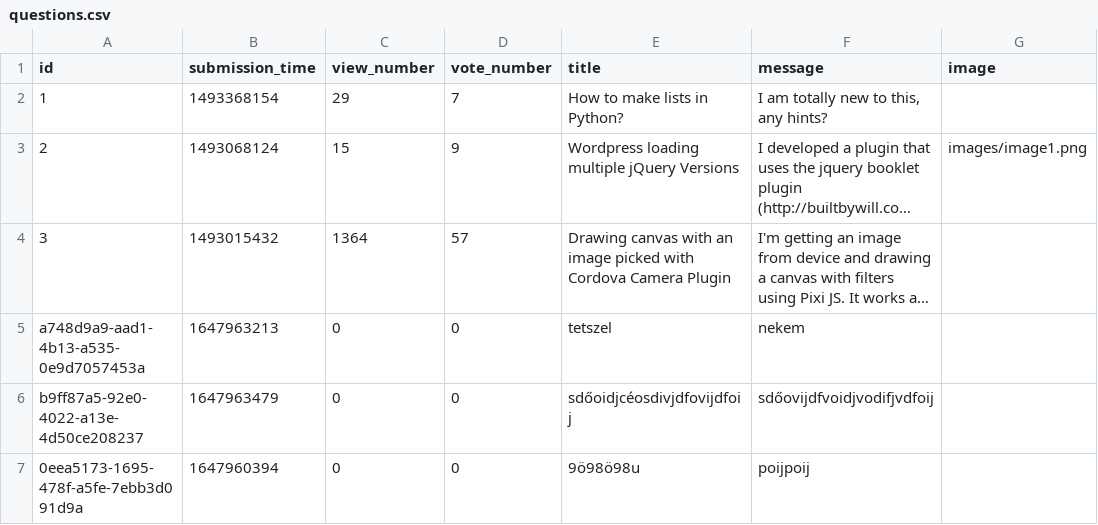
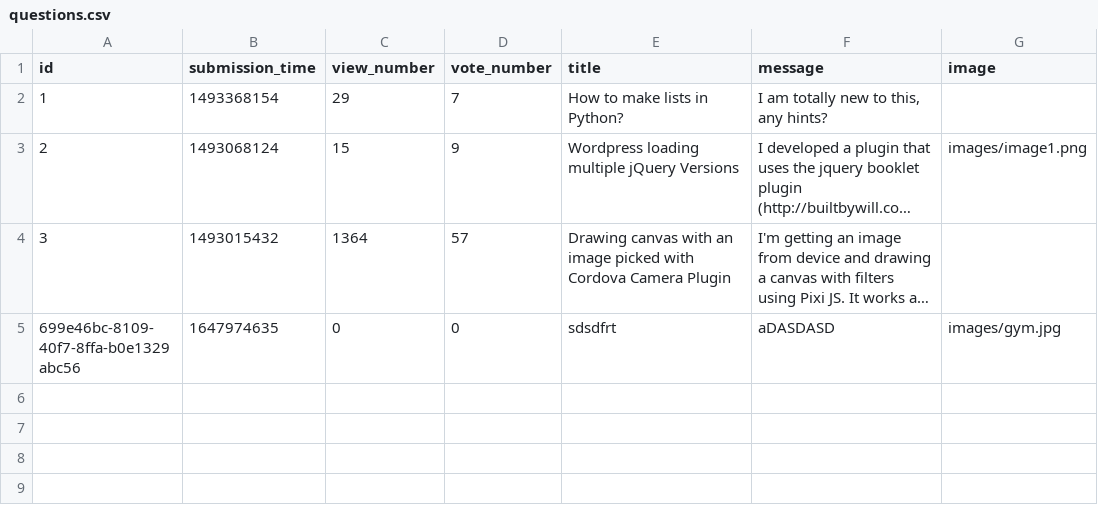
Before and after one commit to RRicsi89/askmate3, a CSV file: data/questions.csv, drawn as a sheet; long unchanged cells end in …; removed rows and columns are numbered as before the commit, all else as after; the diff names each change by its address in the sheet, - before the commit and + after, or states it on an @@ line.

Commit message:
add feature to upload image

```diff
--- a/data/questions.csv
+++ b/data/questions.csv
-row 5: a748d9a9-aad1-4b13-a535-0e9d7057453a | 1647963213 | 0 | 0 | tetszel | nekem
-row 6: b9ff87a5-92e0-4022-a13e-4d50ce208237 | 1647963479 | 0 | 0 | sdőoidjcéosdivjdfovijdfoij | sdőovijdfvoidjvodifjvdfoij
-row 7: 0eea5173-1695-478f-a5fe-7ebb3d091d9a | 1647960394 | 0 | 0 | 9ö98ö98u | poijpoij
+row 5: 699e46bc-8109-40f7-8ffa-b0e1329abc56 | 1647974635 | 0 | 0 | sdsdfrt | aDASDASD | images/gym.jpg
```
Also changed, not shown: 1 other file.
